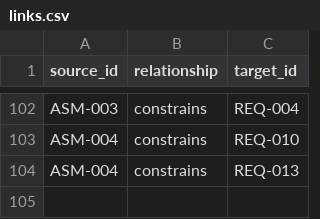
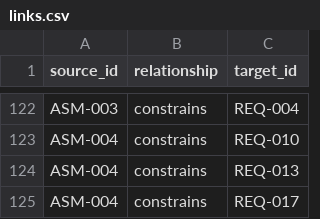
Before and after one commit to Romanof123/JNOX, a CSV file: trace/links.csv, drawn as a sheet; only a part is shown, gaps mark what is left out; the diff covers the shown part only.

```diff
--- a/trace/links.csv
+++ b/trace/links.csv
@@ -104 +124,2 @@ ASM-004,constrains,REQ-010
 ASM-004,constrains,REQ-013
+ASM-004,constrains,REQ-017
```
Also changed, not shown: 20 added rows elsewhere in this file, 9 other files.
